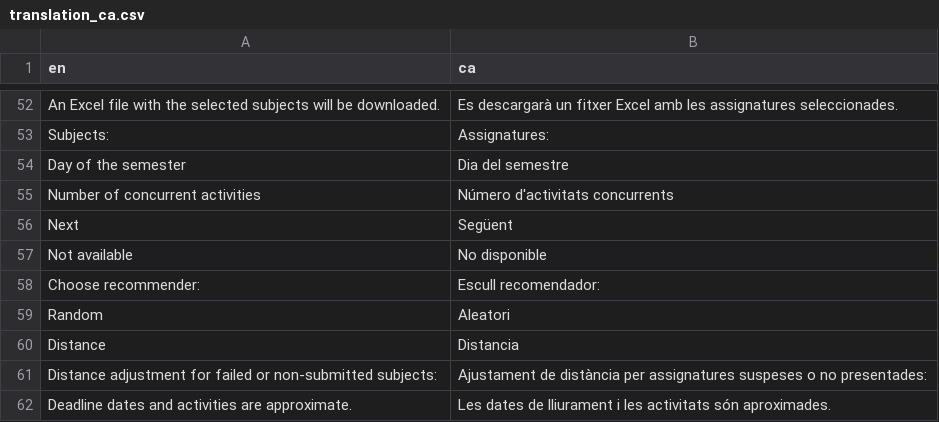
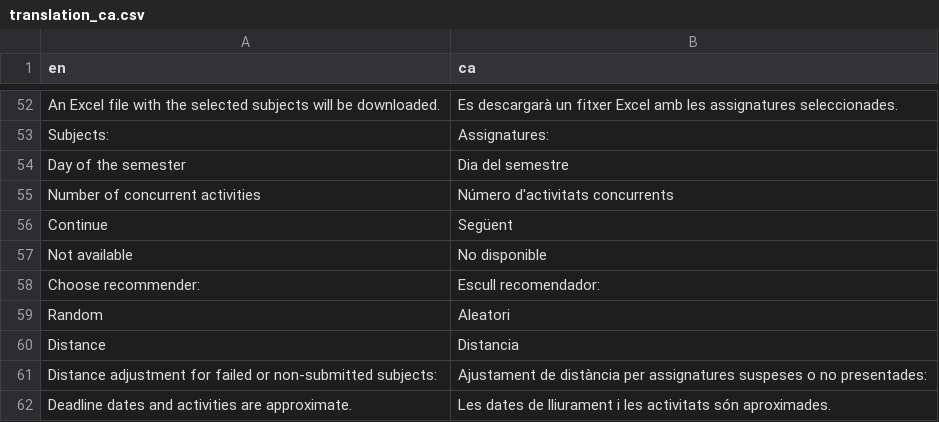
Before and after one commit to tim-thorp/VisualEnrollment, a CSV file: inst/lang/translation_ca.csv, drawn as a sheet; only a part is shown, gaps mark what is left out.

```diff
--- a/inst/lang/translation_ca.csv
+++ b/inst/lang/translation_ca.csv
@@ -55,3 +55,3 @@ Day of the semester,Dia del semestre
 Number of concurrent activities,Número d'activitats concurrents
-Next,Següent
+Continue,Següent
 Not available,No disponible
```
Also changed, not shown: inst/lang/translation_es.csv, 2 other files.
